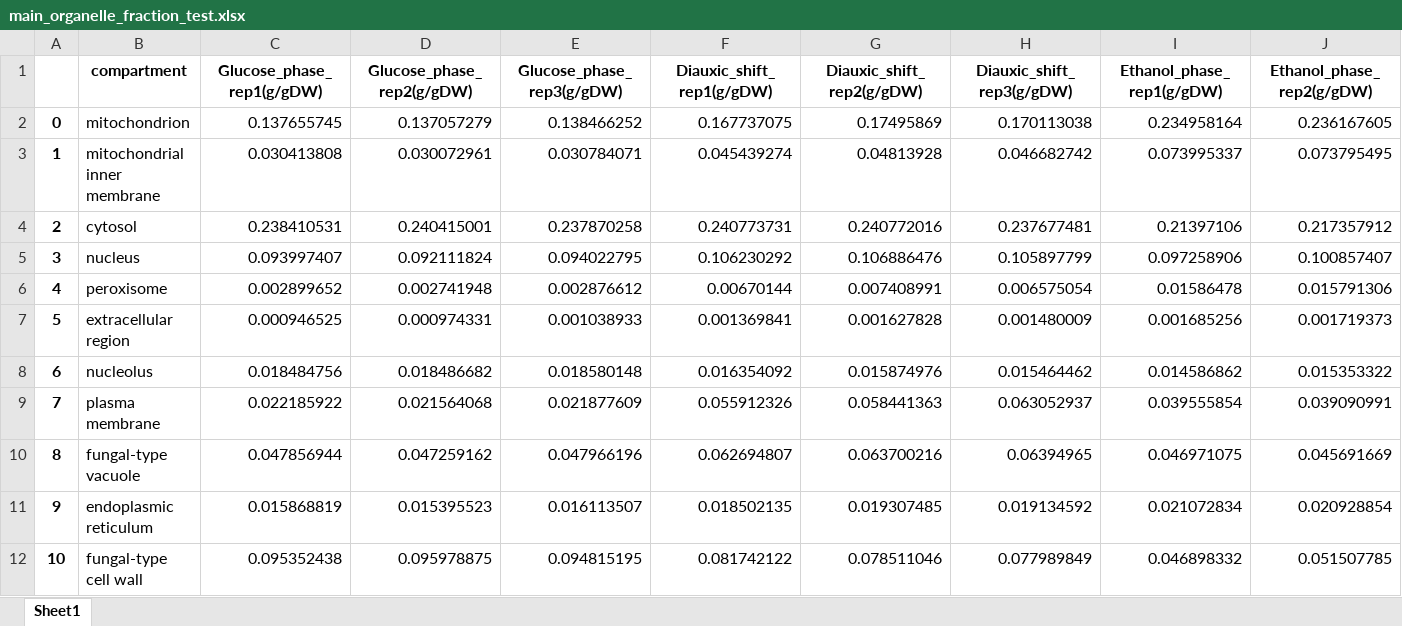
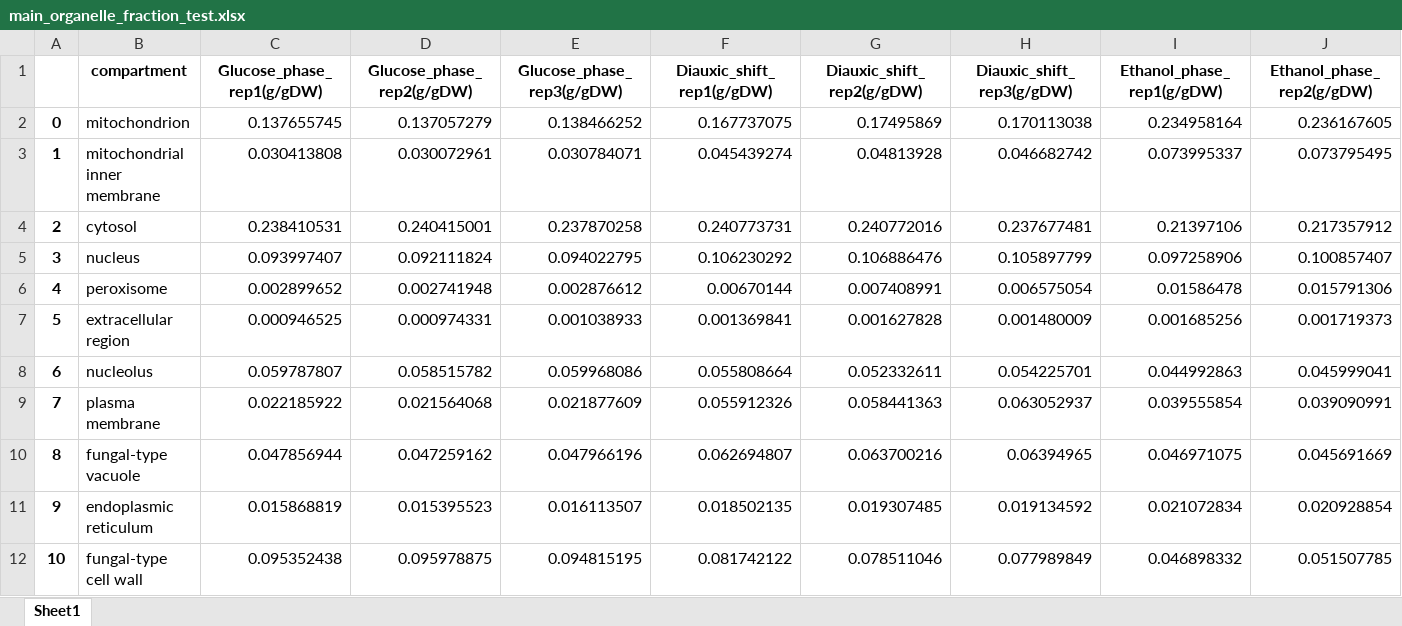
Before and after one commit to hongzhonglu/large_scale_yeast_proteomics_analysis, an Excel workbook: data/sce_compartment_curation/main_organelle_fraction_test.xlsx, sheet Sheet1, drawn as a sheet; only a part is shown; values as stored, in another font and other column widths than the file's, no borders; removed rows and columns are numbered as before the commit, all else as after; rows hold the shown columns only; the diff names each change by its address in the sheet, - before the commit and + after, or states it on an @@ line.

```diff
--- a/data/sce_compartment_curation/main_organelle_fraction_test.xlsx (sheet Sheet1)
+++ b/data/sce_compartment_curation/main_organelle_fraction_test.xlsx (sheet Sheet1)
-row 8: 6 | nucleolus | 0.018484756 | 0.018486682 | 0.018580148 | 0.016354092 | 0.015874976 | 0.015464462 | 0.014586862 | 0.015353322
+row 8: 6 | nucleolus | 0.059787807 | 0.058515782 | 0.059968086 | 0.055808664 | 0.052332611 | 0.054225701 | 0.044992863 | 0.045999041
```
Also changed, not shown: data/proteomics/all_organelle_fraction_test.xlsx, data/sce_compartment_curation/all_organelle_fraction_test.xlsx, 11 other files.
